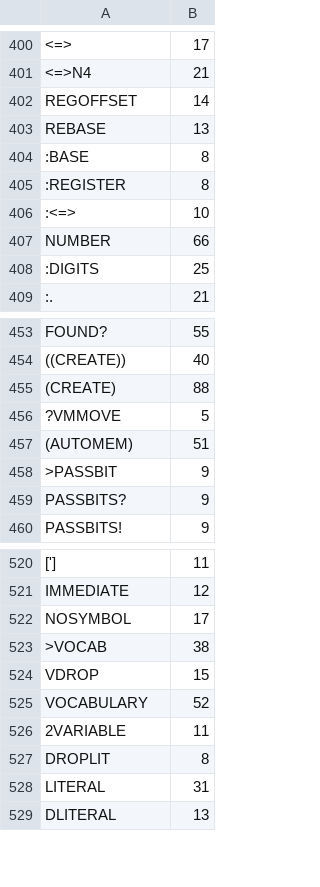
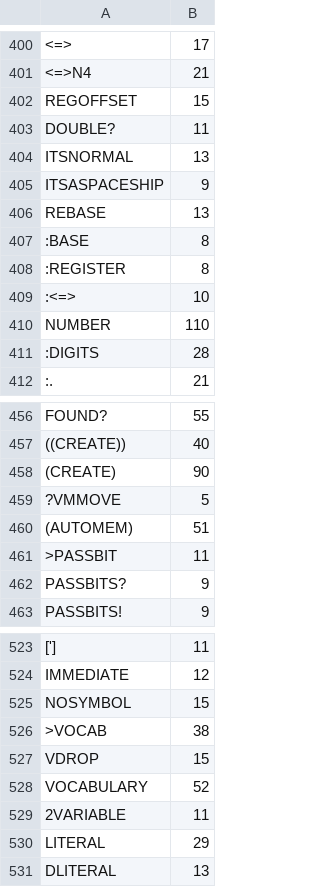
Before and after one commit to chitselb/pettil, a CSV file: docs/sizes.csv, drawn as a sheet; only a part is shown, gaps mark what is left out; removed rows and columns are numbered as before the commit, all else as after; the diff covers the shown part only; the diff names each change by its address in the sheet, - before the commit and + after, or states it on an @@ line.

```diff
--- a/docs/sizes.csv
+++ b/docs/sizes.csv
-B402: 14
+B402: 15
+row 403: DOUBLE? | 11
+row 404: ITSNORMAL | 13
+row 405: ITSASPACESHIP | 9
-B410: 66
+B410: 110
-B411: 25
+B411: 28
-B458: 88
+B458: 90
-B461: 9
+B461: 11
-B525: 17
+B525: 15
-row 527: DROPLIT | 8
-B530: 31
+B530: 29
```
Also changed, not shown: 13 edited cells elsewhere in this file, 5 other files.
